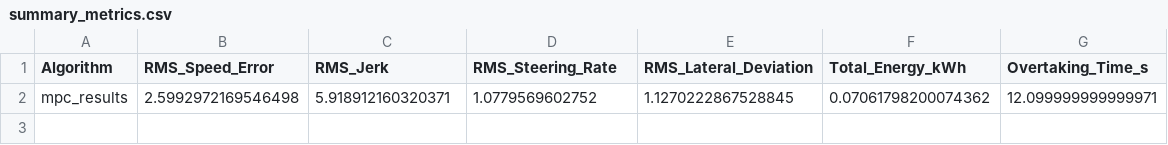
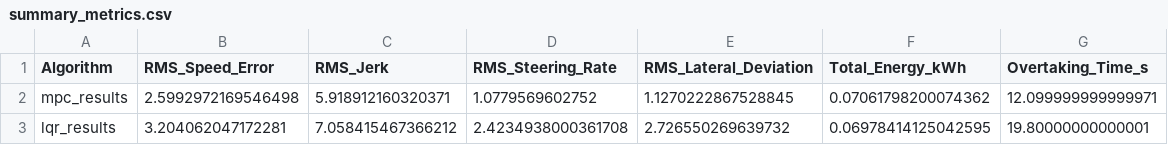
Before and after one commit to celik02/oc_project, a CSV file: plots/summary_metrics.csv, drawn as a sheet.

```diff
--- a/plots/summary_metrics.csv
+++ b/plots/summary_metrics.csv
@@ -2 +2,2 @@ Algorithm,RMS_Speed_Error,RMS_Jerk,RMS_Steering_Rate,RMS_Lateral_Deviation,Total
 mpc_results,2.5992972169546498,5.918912160320371,1.0779569602752,1.1270222867528845,0.07061798200074362,12.099999999999971
+lqr_results,3.204062047172281,7.058415467366212,2.4234938000361708,2.726550269639732,0.06978414125042595,19.80000000000001
```
Also changed, not shown: 9 other files.
